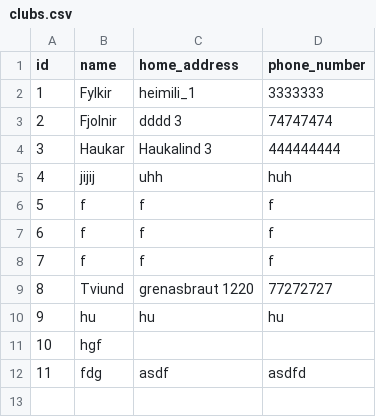
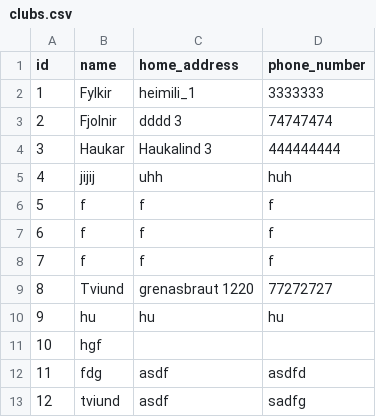
Before and after one commit to gudlaugvest/hopur-8, a CSV file: file/clubs.csv, drawn as a sheet.

```diff
--- a/file/clubs.csv
+++ b/file/clubs.csv
@@ -12 +12,2 @@ id,name,home_address,phone_number
 11,fdg,asdf,asdfd
+12,tviund,asdf,sadfg
```
Also changed, not shown: 1 other file.
